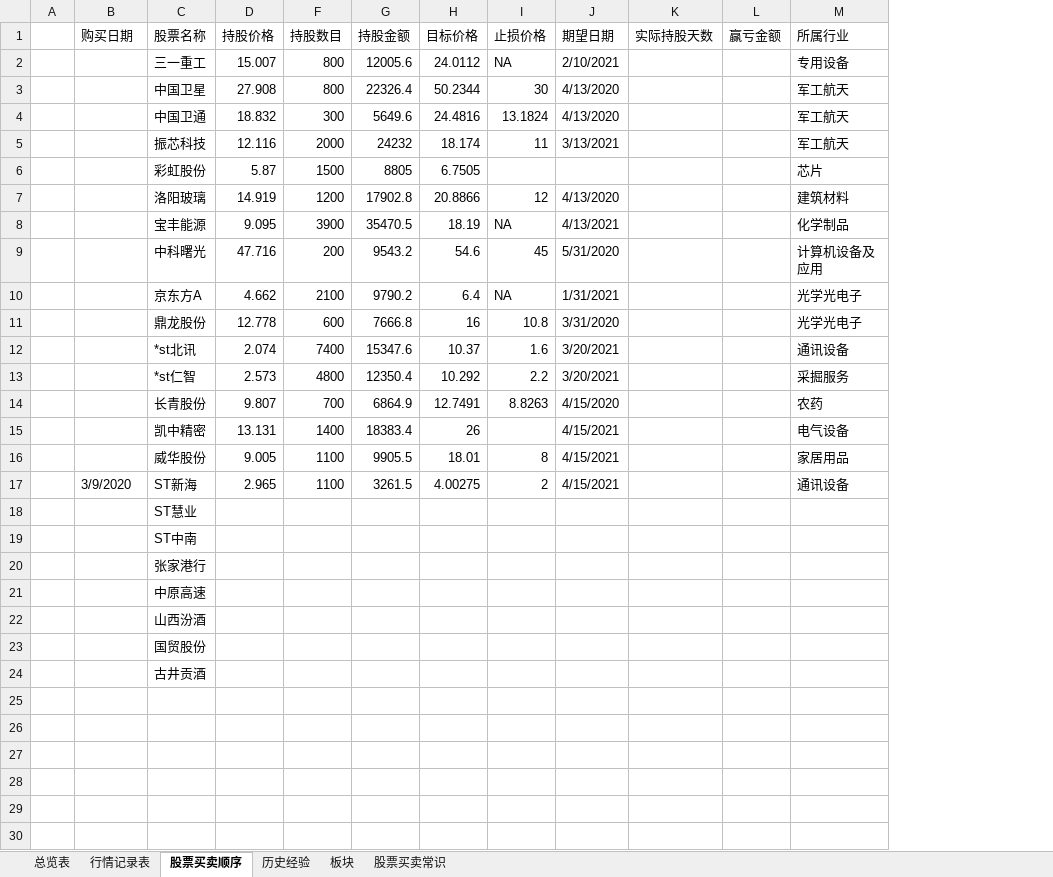
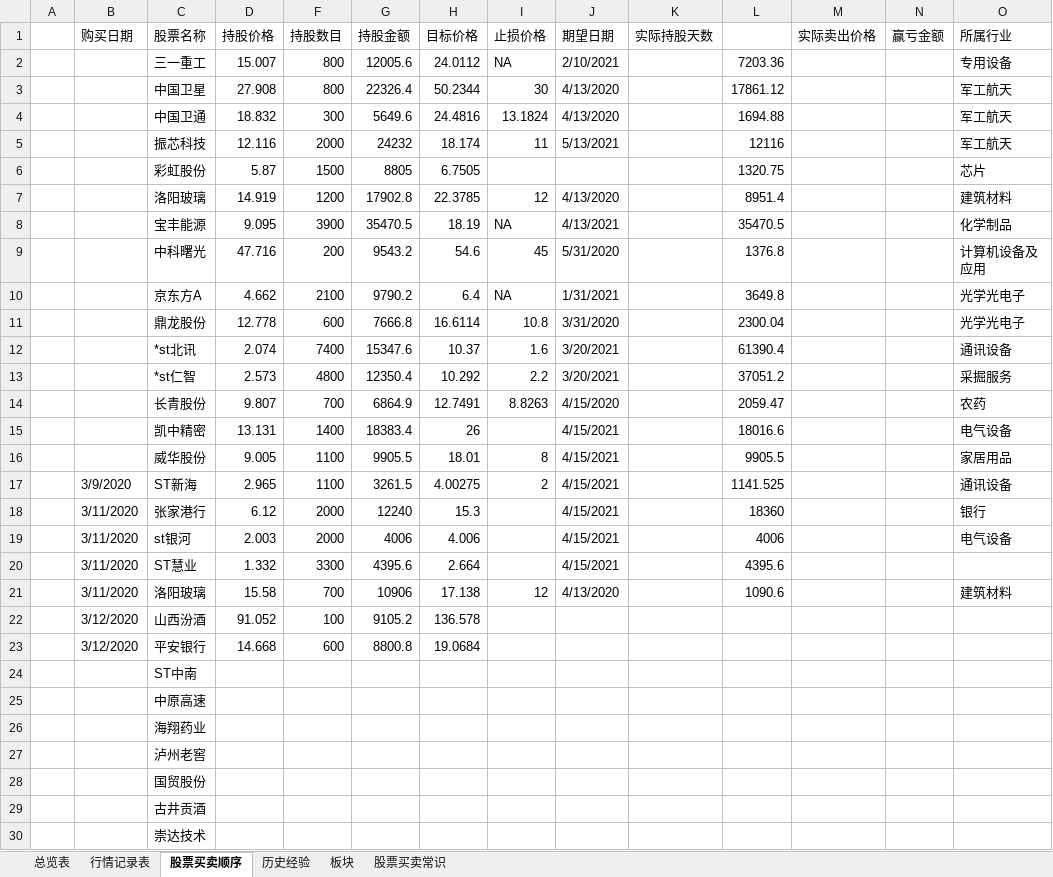
Before and after one commit to changpzh/stockJason, an Excel workbook: stockRecod.xlsx, sheet 股票买卖顺序, drawn as a sheet; only a part is shown; values as stored, in another font and other column widths than the file's, no cell formats; conditional formats not drawn; removed rows and columns are numbered as before the commit, all else as after; rows hold the shown columns only; the diff names each change by its address in the sheet, - before the commit and + after, or states it on an @@ line.

```diff
--- a/stockRecod.xlsx (sheet 股票买卖顺序)
+++ b/stockRecod.xlsx (sheet 股票买卖顺序)
+column L, rows 2-17: 7203.36 | 17861.12 | 1694.88 | 12116 | 1320.75 | 8951.4 | 35470.5 | 1376.8 | 3649.8 | 2300.04 | 61390.4 | 37051.2 | 2059.47 | 18016.6 | 9905.5 | 1141.525; row 20: 4395.6
+column M (实际卖出价格), empty
-J5 (期望日期): 3/13/2021
+J5 (期望日期): 5/13/2021
-H7 (目标价格): 20.8866
+H7 (目标价格): 22.3785
-H11 (目标价格): 16
+H11 (目标价格): 16.6114
+row 18:  | 3/11/2020 | 张家港行 | 6.12 | 2000 | 12240 | 15.3 |  | 4/15/2021 |  | 18360 |  |  | 银行
+row 19:  | 3/11/2020 | st银河 | 2.003 | 2000 | 4006 | 4.006 |  | 4/15/2021 |  | 4006 |  |  | 电气设备
-B20 (购买日期): (empty)
+B20 (购买日期): 3/11/2020
-D20 (持股价格): (empty)
+D20 (持股价格): 1.332
-F20 (持股数目): (empty)
+F20 (持股数目): 3300
-G20 (持股金额): (empty)
+G20 (持股金额): 4395.6
-H20 (目标价格): (empty)
+H20 (目标价格): 2.664
-J20 (期望日期): (empty)
+J20 (期望日期): 4/15/2021
+row 21:  | 3/11/2020 | 洛阳玻璃 | 15.58 | 700 | 10906 | 17.138 | 12 | 4/13/2020 |  | 1090.6 |  |  | 建筑材料
+row 22:  | 3/12/2020 | 山西汾酒 | 91.052 | 100 | 9105.2 | 136.578
+row 23:  | 3/12/2020 | 平安银行 | 14.668 | 600 | 8800.8 | 19.0684
-row 20:  |  | 张家港行
-C26 (股票名称): 山西汾酒
+C26 (股票名称): 海翔药业
+row 27:  |  | 泸州老窖
+row 30:  |  | 崇达技术
```
Also changed, not shown: sheet 行情记录表, sheet 总览表, sheet 历史经验, cell formats, formulas that keep their value, hidden cells, charts or pictures.
